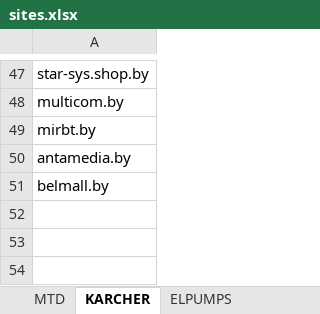
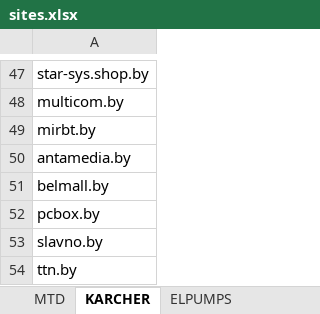
Before and after one commit to k2m30/distributor, an Excel workbook: import/ydachnik/sites.xlsx, sheet KARCHER, drawn as a sheet; only a part is shown, gaps mark what is left out; values as stored, in another font and other column widths than the file's, no borders; the diff names each change by its address in the sheet, - before the commit and + after, or states it on an @@ line.

```diff
--- a/import/ydachnik/sites.xlsx (sheet KARCHER)
+++ b/import/ydachnik/sites.xlsx (sheet KARCHER)
+row 52: pcbox.by
+row 53: slavno.by
+row 54: ttn.by
```
Also changed, not shown: import/_sites/all_sites.xlsx.
